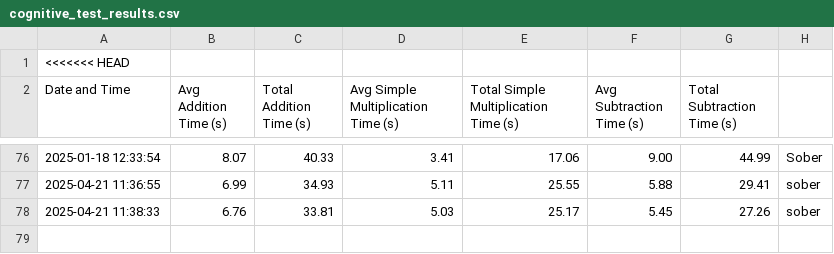
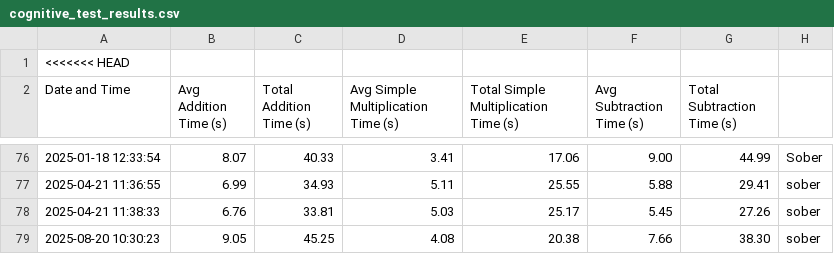
Before and after one commit to sceadwian/zDrugMaker, a CSV file: cognitive_test_results.csv, drawn as a sheet; only a part is shown, gaps mark what is left out; the diff names each change by its address in the sheet, - before the commit and + after, or states it on an @@ line.

```diff
--- a/cognitive_test_results.csv
+++ b/cognitive_test_results.csv
+row 79: 2025-08-20 10:30:23 | 9.05 | 45.25 | 4.08 | 20.38 | 7.66 | 38.30 | sober
```
Also changed, not shown: 9 other files.
